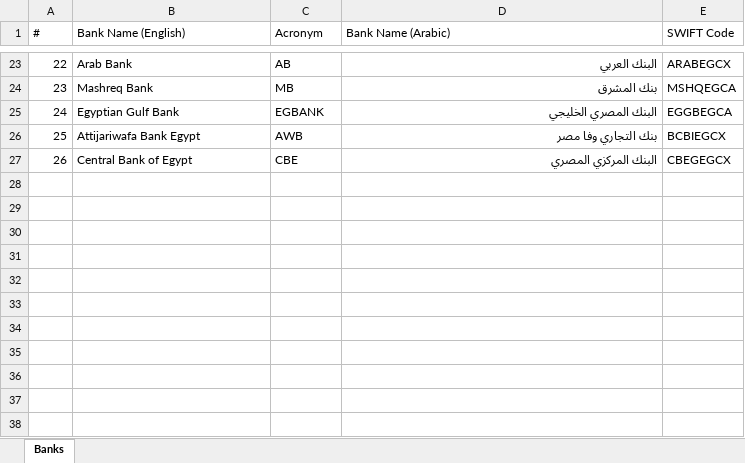
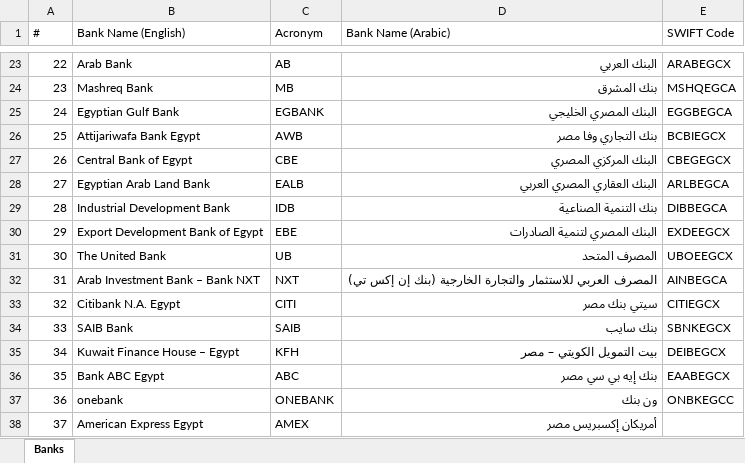
Before and after one commit to ahmedm838/bank-forms, an Excel workbook: data/Banks.xlsx, sheet Banks, drawn as a sheet; only a part is shown, gaps mark what is left out; values as stored, in another font and other column widths than the file's, no borders; the diff names each change by its address in the sheet, - before the commit and + after, or states it on an @@ line.

```diff
--- a/data/Banks.xlsx (sheet Banks)
+++ b/data/Banks.xlsx (sheet Banks)
+row 28: 27 | Egyptian Arab Land Bank | EALB | البنك العقاري المصري العربي | ARLBEGCA
+row 29: 28 | Industrial Development Bank | IDB | بنك التنمية الصناعية | DIBBEGCA
+row 30: 29 | Export Development Bank of Egypt | EBE | البنك المصري لتنمية الصادرات | EXDEEGCX
+row 31: 30 | The United Bank | UB | المصرف المتحد | UBOEEGCX
+row 32: 31 | Arab Investment Bank – Bank NXT | NXT | المصرف العربي للاستثمار والتجارة الخارجية (بنك إن إكس تي) | AINBEGCA
+row 33: 32 | Citibank N.A. Egypt | CITI | سيتي بنك مصر | CITIEGCX
+row 34: 33 | SAIB Bank | SAIB | بنك سايب | SBNKEGCX
+row 35: 34 | Kuwait Finance House – Egypt | KFH | بيت التمويل الكويتي – مصر | DEIBEGCX
+row 36: 35 | Bank ABC Egypt | ABC | بنك إيه بي سي مصر | EAABEGCX
+row 37: 36 | onebank | ONEBANK | ون بنك | ONBKEGCC
+row 38: 37 | American Express Egypt | AMEX | أمريكان إكسبريس مصر
```
Also changed, not shown: 1 other file.
